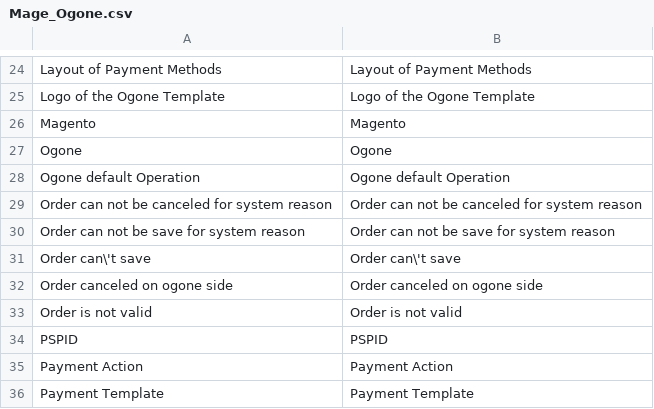
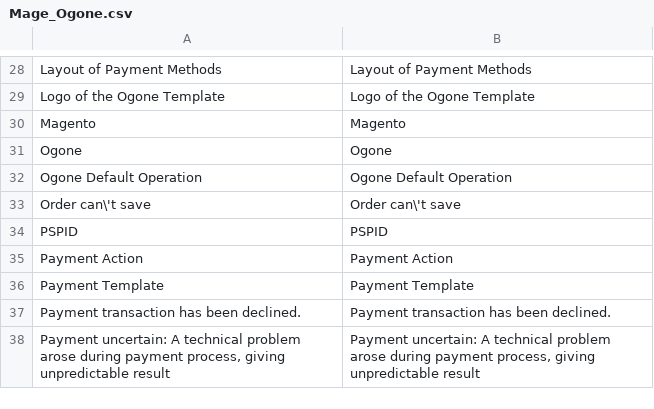
Before and after one commit to OpenMageModuleFostering/mage_ogone_official, a CSV file: app/locale/en_US/Mage_Ogone.csv, drawn as a sheet; only a part is shown, gaps mark what is left out; the shorter side is filled out with more unchanged rows; the diff covers the shown part only.

```diff
--- a/app/locale/en_US/Mage_Ogone.csv
+++ b/app/locale/en_US/Mage_Ogone.csv
@@ -39,8 +31,4 @@
 "Ogone","Ogone"
-"Ogone default Operation","Ogone default Operation"
-"Order can not be canceled for system reason","Order can not be canceled for system reason"
-"Order can not be save for system reason","Order can not be save for system reason"
+"Ogone Default Operation","Ogone Default Operation"
 "Order can\'t save","Order can\'t save"
-"Order canceled on ogone side","Order canceled on ogone side"
-"Order is not valid","Order is not valid"
 "PSPID","PSPID"
```
Also changed, not shown: 18 added rows, 8 removed rows and 22 edited cells elsewhere in this file, 26 other files.
